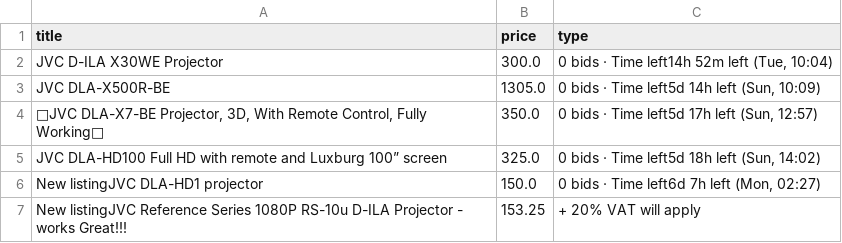
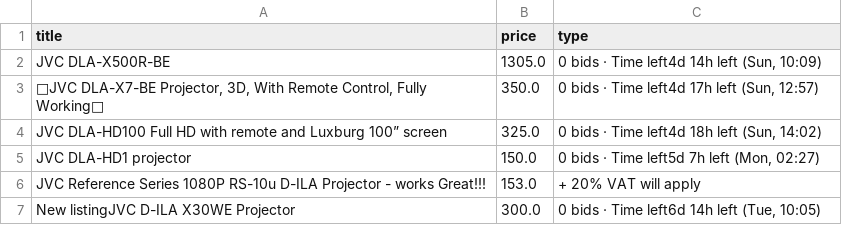
Before and after one commit to LFCottrell/Ebay_JVC, a CSV file: output_auction.csv, drawn as a sheet.

```diff
--- a/output_auction.csv
+++ b/output_auction.csv
@@ -1,7 +1,7 @@
 title,price,type
-JVC D-ILA X30WE Projector,300.0,"0 bids · Time left14h 52m left (Tue, 10:04)"
-JVC DLA-X500R-BE,1305.0,"0 bids · Time left5d 14h left (Sun, 10:09)"
-"💝JVC DLA-X7-BE Projector, 3D, With Remote Control, Fully Working💝",350.0,"0 bids · Time left5d 17h left (Sun, 12:57)"
-JVC DLA-HD100 Full HD with remote and Luxburg 100” screen,325.0,"0 bids · Time left5d 18h left (Sun, 14:02)"
-New listingJVC DLA-HD1 projector,150.0,"0 bids · Time left6d 7h left (Mon, 02:27)"
-New listingJVC Reference Series 1080P RS-10u D-ILA Projector - works Great!!!,153.25,+ 20% VAT will apply
+JVC DLA-X500R-BE,1305.0,"0 bids · Time left4d 14h left (Sun, 10:09)"
+"💝JVC DLA-X7-BE Projector, 3D, With Remote Control, Fully Working💝",350.0,"0 bids · Time left4d 17h left (Sun, 12:57)"
+JVC DLA-HD100 Full HD with remote and Luxburg 100” screen,325.0,"0 bids · Time left4d 18h left (Sun, 14:02)"
+JVC DLA-HD1 projector,150.0,"0 bids · Time left5d 7h left (Mon, 02:27)"
+JVC Reference Series 1080P RS-10u D-ILA Projector - works Great!!!,153.0,+ 20% VAT will apply
+New listingJVC D-ILA X30WE Projector,300.0,"0 bids · Time left6d 14h left (Tue, 10:05)"
```
Also changed, not shown: output_offer.csv, 1 other file.
